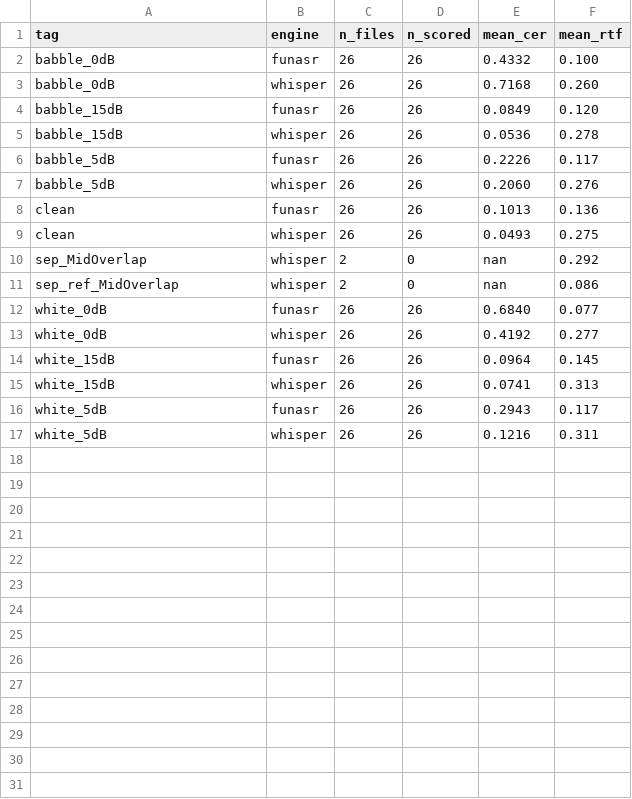
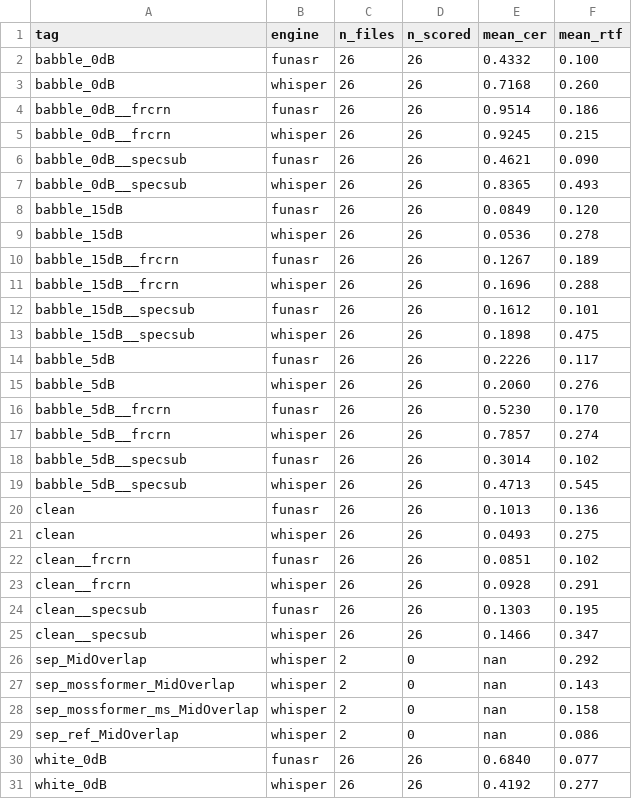
Before and after one commit to cecilefififi-lab/ml2026_asr_project, a CSV file: results/summary.csv, drawn as a sheet; only a part is shown; the shorter side is filled out with more unchanged rows; the diff covers the shown part only; the diff names each change by its address in the sheet, - before the commit and + after, or states it on an @@ line.

Commit message:
feat: rene add asr_raw.csv summary.csv,summary.md

```diff
--- a/results/summary.csv
+++ b/results/summary.csv
+row 4: babble_0dB__frcrn | funasr | 26 | 26 | 0.9514 | 0.186
+row 5: babble_0dB__frcrn | whisper | 26 | 26 | 0.9245 | 0.215
+row 6: babble_0dB__specsub | funasr | 26 | 26 | 0.4621 | 0.090
+row 7: babble_0dB__specsub | whisper | 26 | 26 | 0.8365 | 0.493
+row 10: babble_15dB__frcrn | funasr | 26 | 26 | 0.1267 | 0.189
+row 11: babble_15dB__frcrn | whisper | 26 | 26 | 0.1696 | 0.288
+row 12: babble_15dB__specsub | funasr | 26 | 26 | 0.1612 | 0.101
+row 13: babble_15dB__specsub | whisper | 26 | 26 | 0.1898 | 0.475
+row 16: babble_5dB__frcrn | funasr | 26 | 26 | 0.5230 | 0.170
+row 17: babble_5dB__frcrn | whisper | 26 | 26 | 0.7857 | 0.274
+row 18: babble_5dB__specsub | funasr | 26 | 26 | 0.3014 | 0.102
+row 19: babble_5dB__specsub | whisper | 26 | 26 | 0.4713 | 0.545
+row 22: clean__frcrn | funasr | 26 | 26 | 0.0851 | 0.102
+row 23: clean__frcrn | whisper | 26 | 26 | 0.0928 | 0.291
+row 24: clean__specsub | funasr | 26 | 26 | 0.1303 | 0.195
+row 25: clean__specsub | whisper | 26 | 26 | 0.1466 | 0.347
+row 27: sep_mossformer_MidOverlap | whisper | 2 | 0 | nan | 0.143
+row 28: sep_mossformer_ms_MidOverlap | whisper | 2 | 0 | nan | 0.158
```
Also changed, not shown: 12 added rows elsewhere in this file, 2 other files.
